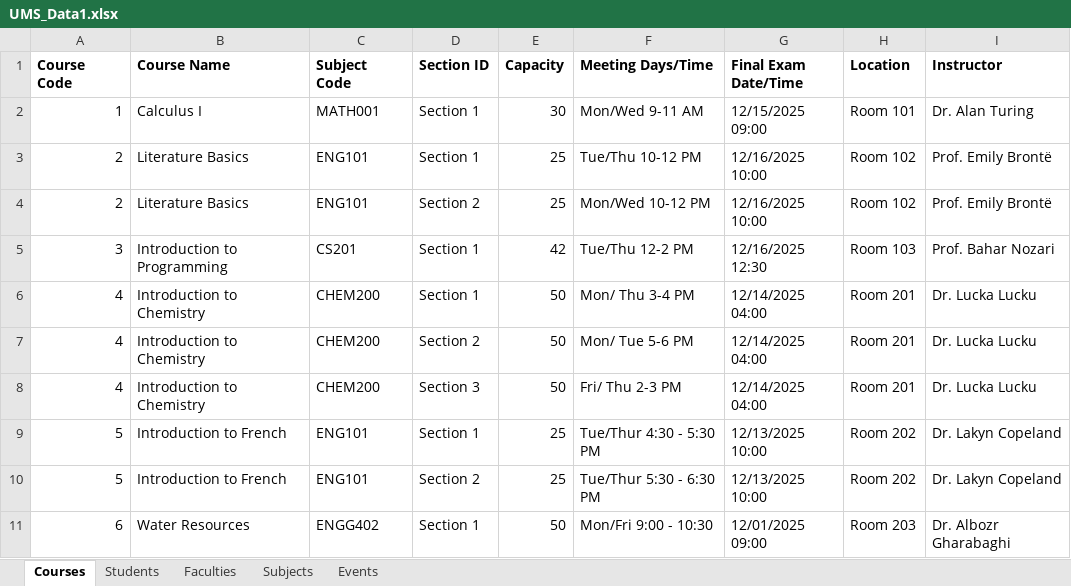
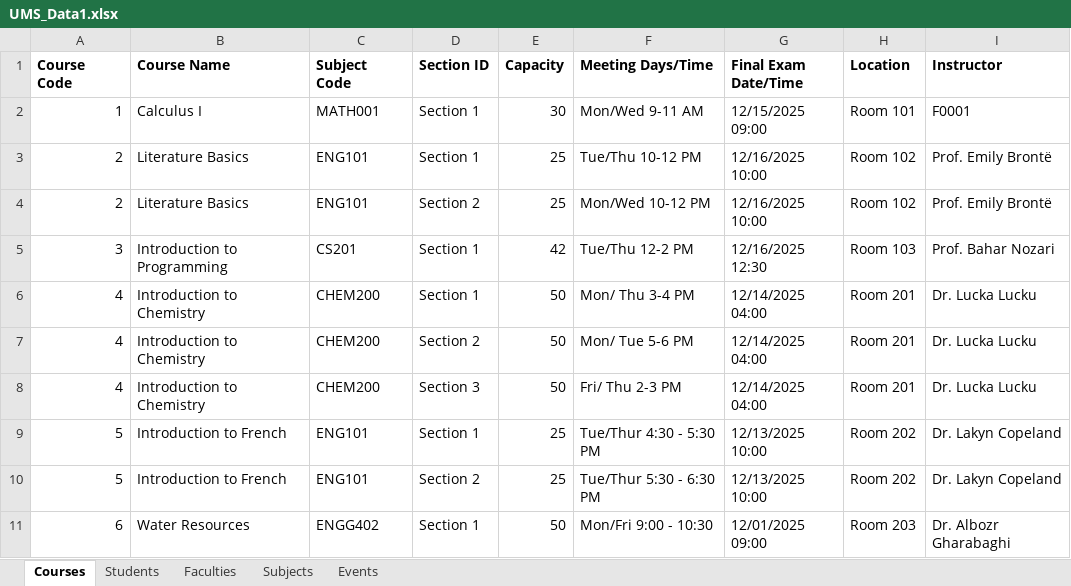
Before and after one commit to Chmunk-275/UniversityManagementApp, an Excel workbook: src/main/resources/UMS_Data1.xlsx, sheet Courses, drawn as a sheet; values as stored, in another font and other column widths than the file's, no borders; the diff names each change by its address in the sheet, - before the commit and + after, or states it on an @@ line.

```diff
--- a/src/main/resources/UMS_Data1.xlsx (sheet Courses)
+++ b/src/main/resources/UMS_Data1.xlsx (sheet Courses)
-I2 (Instructor): Dr. Alan Turing
+I2 (Instructor): F0001
```
Also changed, not shown: sheet Subjects, 13 other files.
